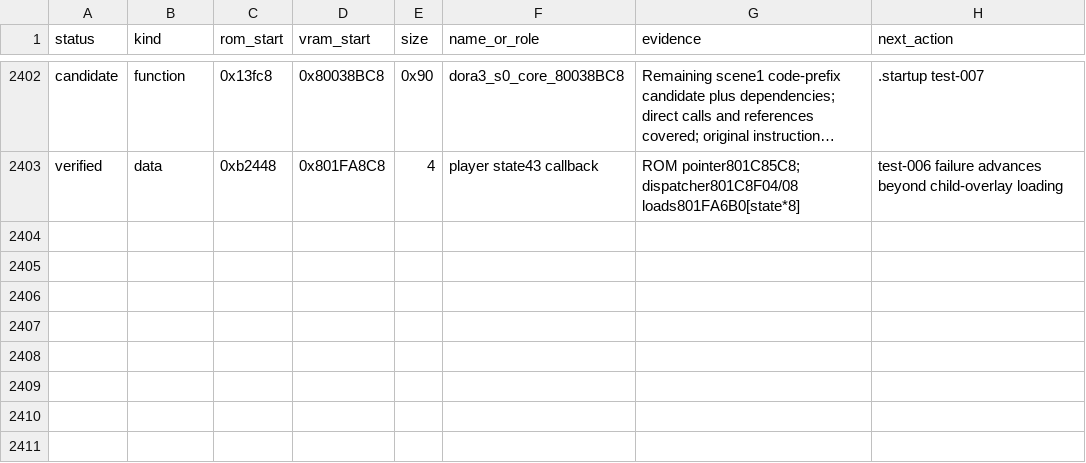
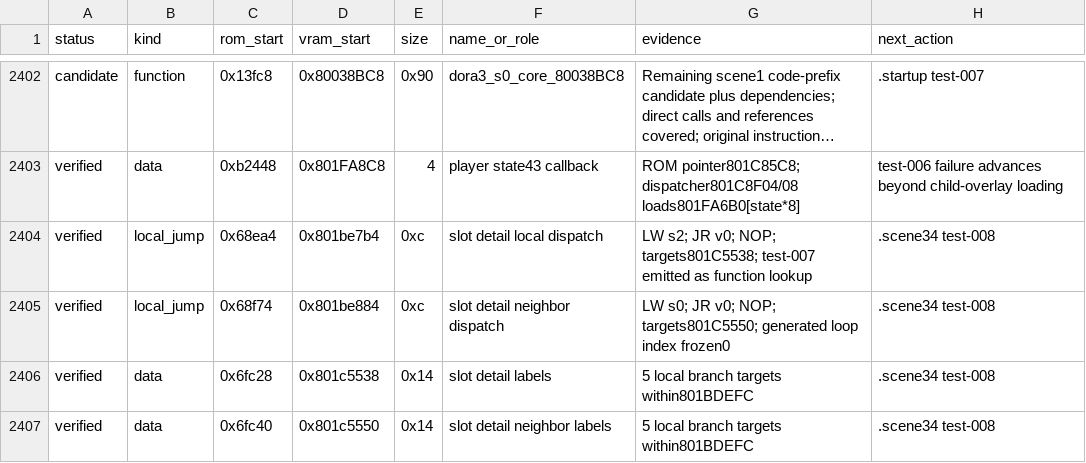
Before and after one commit to citrongames/Dora64-3, a CSV file: docs/address-map.csv, drawn as a sheet; only a part is shown, gaps mark what is left out; long unchanged cells end in …; the diff names each change by its address in the sheet, - before the commit and + after, or states it on an @@ line.

Commit message:
Preserve local pointer-walking branches in save-slot drawing

```diff
--- a/docs/address-map.csv
+++ b/docs/address-map.csv
+row 2404: verified | local_jump | 0x68ea4 | 0x801be7b4 | 0xc | slot detail local dispatch | LW s2; JR v0; NOP; targets801C5538; test-007 emitted as function lookup | .scene34 test-008
+row 2405: verified | local_jump | 0x68f74 | 0x801be884 | 0xc | slot detail neighbor dispatch | LW s0; JR v0; NOP; targets801C5550; generated loop index frozen0 | .scene34 test-008
+row 2406: verified | data | 0x6fc28 | 0x801c5538 | 0x14 | slot detail labels | 5 local branch targets within801BDEFC | .scene34 test-008
+row 2407: verified | data | 0x6fc40 | 0x801c5550 | 0x14 | slot detail neighbor labels | 5 local branch targets within801BDEFC | .scene34 test-008
```
Also changed, not shown: 14 other files.
